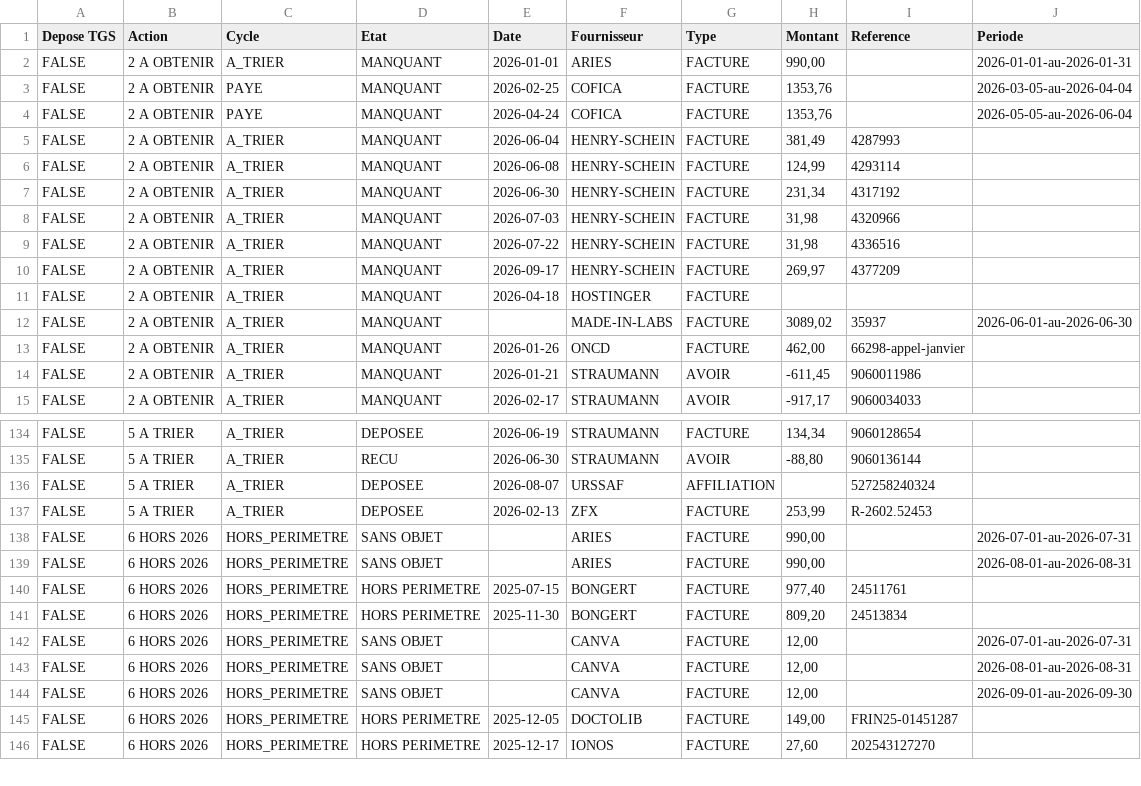
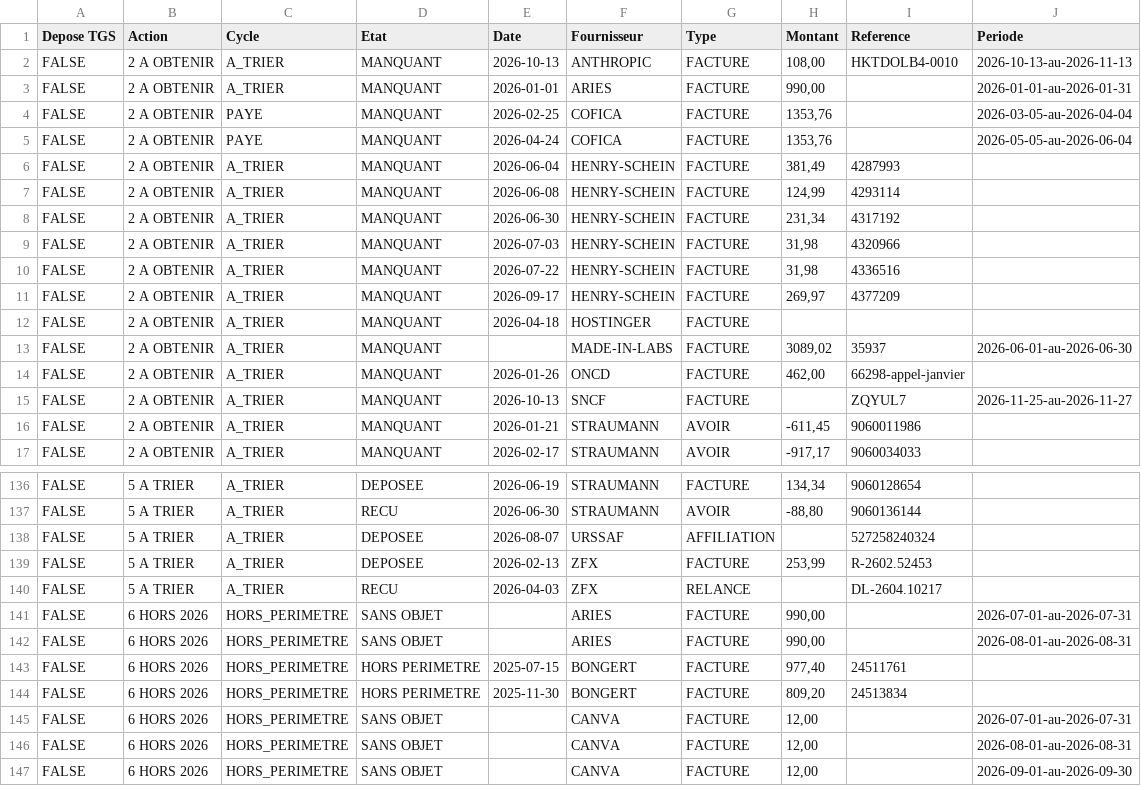
Before and after one commit to FakhreddinbeAI/4juillet-2026, a CSV file: vue_tgs.csv, drawn as a sheet; only a part is shown, gaps mark what is left out; the shorter side is filled out with more unchanged rows; the diff names each change by its address in the sheet, - before the commit and + after, or states it on an @@ line.

```diff
--- a/vue_tgs.csv
+++ b/vue_tgs.csv
+row 2: FALSE | 2 A OBTENIR | A_TRIER | MANQUANT | 2026-10-13 | ANTHROPIC | FACTURE | 108,00 | HKTDOLB4-0010 | 2026-10-13-au-2026-11-13
+row 15: FALSE | 2 A OBTENIR | A_TRIER | MANQUANT | 2026-10-13 | SNCF | FACTURE |  | ZQYUL7 | 2026-11-25-au-2026-11-27
+row 140: FALSE | 5 A TRIER | A_TRIER | RECU | 2026-04-03 | ZFX | RELANCE |  | DL-2604.10217
```
Also changed, not shown: registre_2026.csv.
